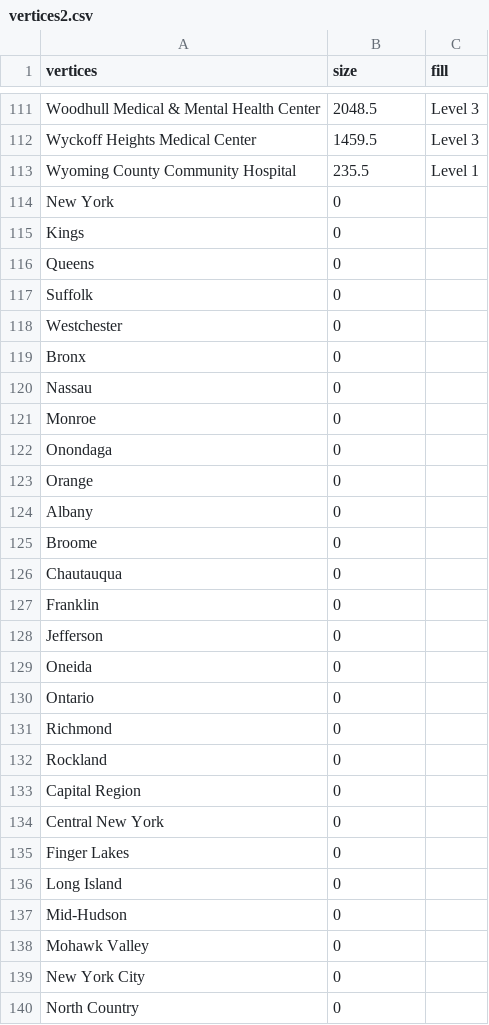
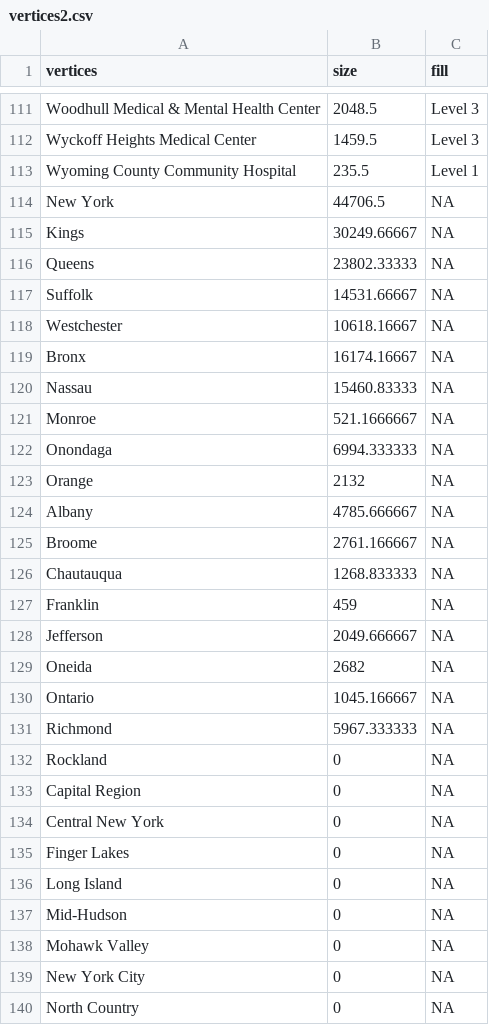
Before and after one commit to hillt5/DATA608, a CSV file: Final Project/vertices2.csv, drawn as a sheet; only a part is shown, gaps mark what is left out; the diff covers the shown part only.

Commit message:
Update vertices2.csv

```diff
--- a/Final Project/vertices2.csv
+++ b/Final Project/vertices2.csv
@@ -113,28 +113,28 @@ Wyckoff Heights Medical Center,1459.5,Level 3
 Wyoming County Community Hospital,235.5,Level 1
-New York,0
-Kings,0
-Queens,0
-Suffolk,0
-Westchester,0
-Bronx,0
-Nassau,0
-Monroe,0
-Onondaga,0
-Orange,0
-Albany,0
-Broome,0
-Chautauqua,0
-Franklin,0
-Jefferson,0
-Oneida,0
-Ontario,0
-Richmond,0
-Rockland,0
-Capital Region,0
-Central New York,0
-Finger Lakes,0
-Long Island,0
-Mid-Hudson,0
-Mohawk Valley,0
-New York City,0
-North Country,0
+New York,44706.5,NA
+Kings,30249.66667,NA
+Queens,23802.33333,NA
+Suffolk,14531.66667,NA
+Westchester,10618.16667,NA
+Bronx,16174.16667,NA
+Nassau,15460.83333,NA
+Monroe,521.1666667,NA
+Onondaga,6994.333333,NA
+Orange,2132,NA
+Albany,4785.666667,NA
+Broome,2761.166667,NA
+Chautauqua,1268.833333,NA
+Franklin,459,NA
+Jefferson,2049.666667,NA
+Oneida,2682,NA
+Ontario,1045.166667,NA
+Richmond,5967.333333,NA
+Rockland,0,NA
+Capital Region,0,NA
+Central New York,0,NA
+Finger Lakes,0,NA
+Long Island,0,NA
+Mid-Hudson,0,NA
+Mohawk Valley,0,NA
+New York City,0,NA
+North Country,0,NA
```
Also changed, not shown: 2 edited cells elsewhere in this file.
